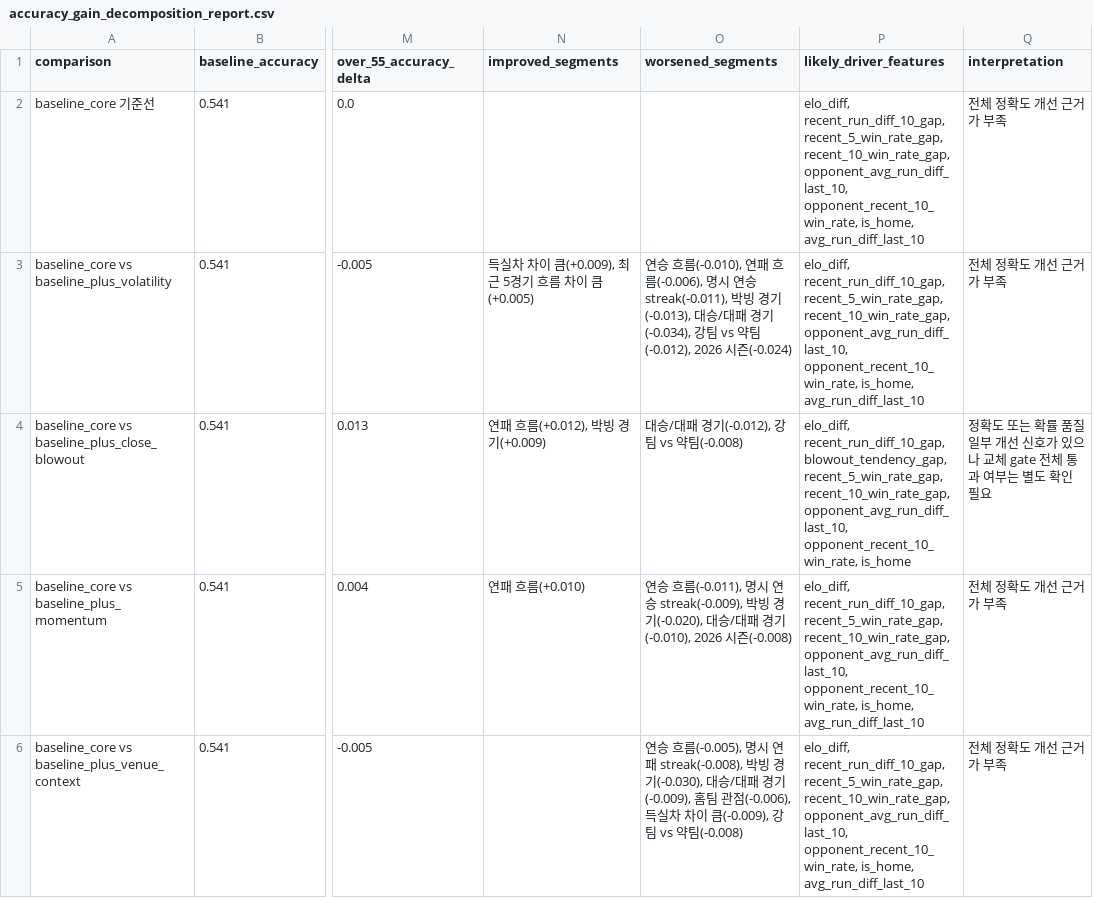
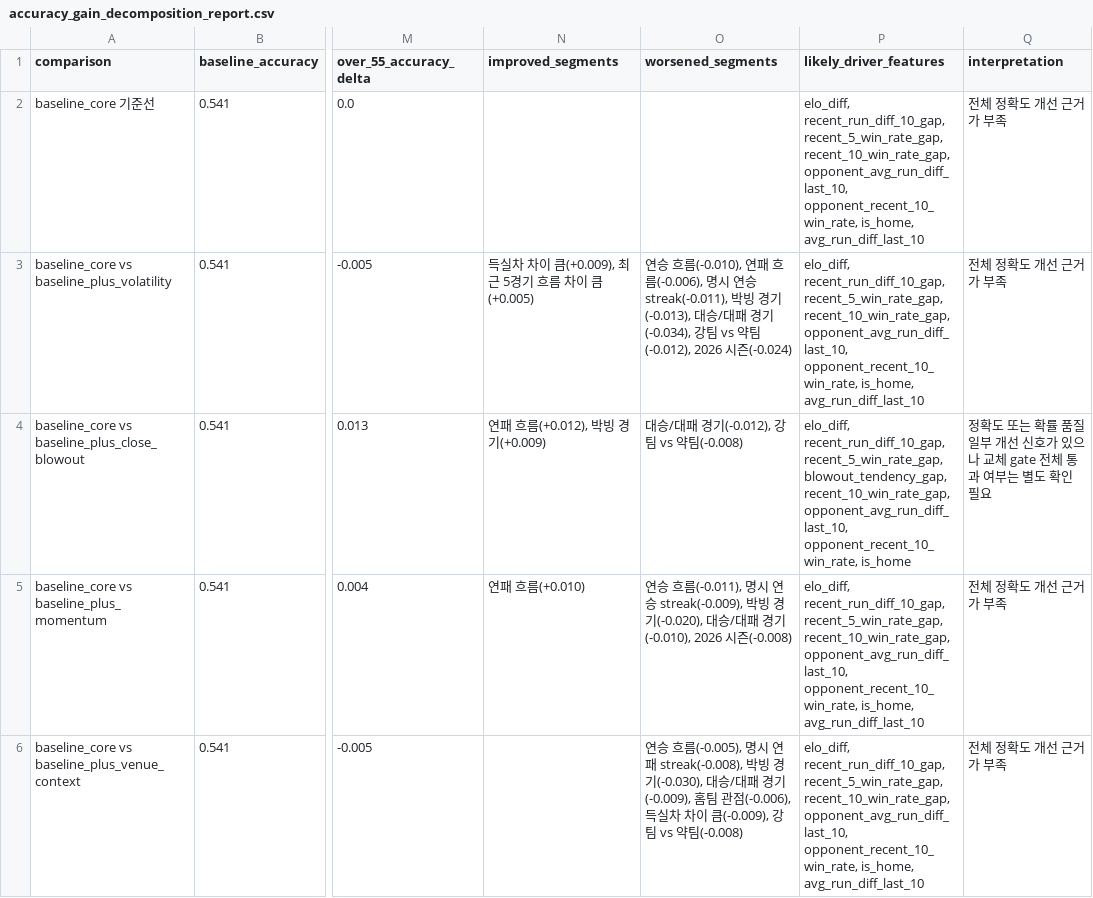
Before and after one commit to SaRangWOO/sports_analytics, a CSV file: kbo_analytics/modeling/results/accuracy_gain_decomposition_report.csv, drawn as a sheet; only a part is shown, gaps mark what is left out; the diff covers the shown part only; the diff names each change by its address in the sheet, - before the commit and + after, or states it on an @@ line.

```diff
--- a/kbo_analytics/modeling/results/accuracy_gain_decomposition_report.csv
+++ b/kbo_analytics/modeling/results/accuracy_gain_decomposition_report.csv
-P4 (likely_driver_features): elo_diff, recent_run_diff_10_gap, blowout_tendency_gap, recent_5_win_rate_gap, recent_10_win_rate_gap, opponent_avg_run_diff_last_10,…
+P4 (likely_driver_features): elo_diff, recent_run_diff_10_gap, recent_5_win_rate_gap, blowout_tendency_gap, recent_10_win_rate_gap, opponent_avg_run_diff_last_10,…
```
Also changed, not shown: 2 edited cells elsewhere in this file, kbo_analytics/modeling/results/model_probability_spread_report.csv, kbo_analytics/modeling/results/non_pitching_feature_decision_report.csv, 23 other files.
